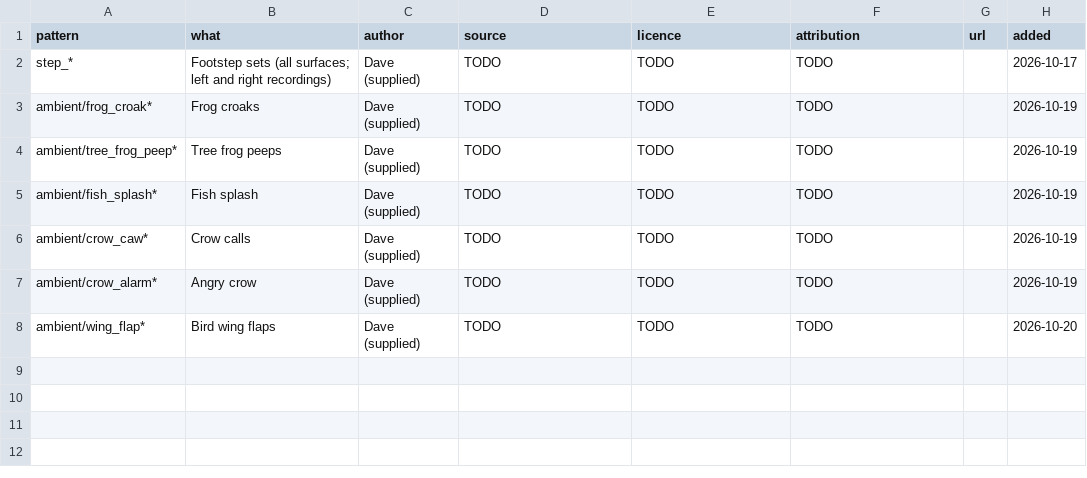
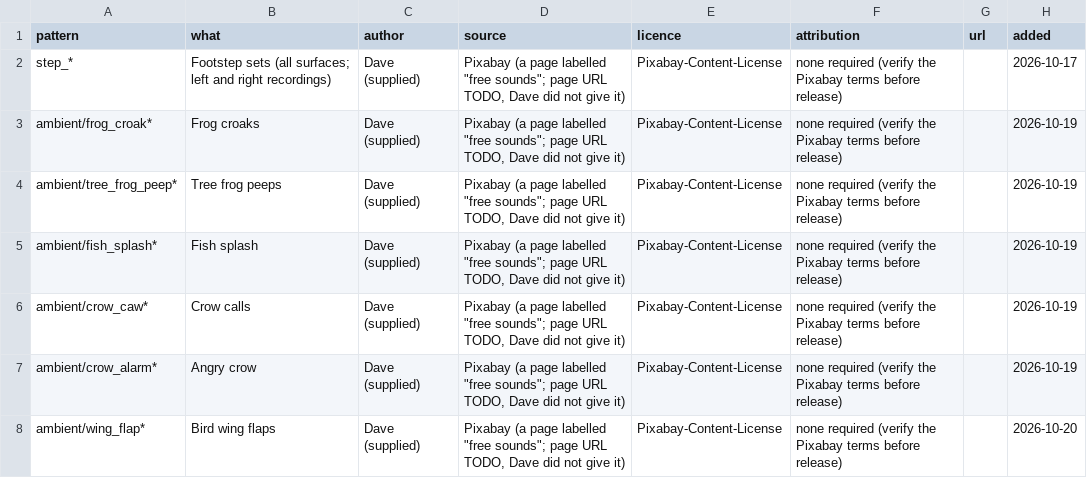
Before and after one commit to DSul3791/DynastyALWL, a CSV file: assets/audio/CREDITS.csv, drawn as a sheet.

```diff
--- a/assets/audio/CREDITS.csv
+++ b/assets/audio/CREDITS.csv
@@ -1,8 +1,8 @@
 pattern,what,author,source,licence,attribution,url,added
-step_*,Footstep sets (all surfaces; left and right recordings),Dave (supplied),TODO,TODO,TODO,,2026-10-17
-ambient/frog_croak*,Frog croaks,Dave (supplied),TODO,TODO,TODO,,2026-10-19
-ambient/tree_frog_peep*,Tree frog peeps,Dave (supplied),TODO,TODO,TODO,,2026-10-19
-ambient/fish_splash*,Fish splash,Dave (supplied),TODO,TODO,TODO,,2026-10-19
-ambient/crow_caw*,Crow calls,Dave (supplied),TODO,TODO,TODO,,2026-10-19
-ambient/crow_alarm*,Angry crow,Dave (supplied),TODO,TODO,TODO,,2026-10-19
-ambient/wing_flap*,Bird wing flaps,Dave (supplied),TODO,TODO,TODO,,2026-10-20
+step_*,Footstep sets (all surfaces; left and right recordings),Dave (supplied),"Pixabay (a page labelled ""free sounds""; page URL TODO, Dave did not give it)",Pixabay-Content-License,none required (verify the Pixabay terms before release),,2026-10-17
+ambient/frog_croak*,Frog croaks,Dave (supplied),"Pixabay (a page labelled ""free sounds""; page URL TODO, Dave did not give it)",Pixabay-Content-License,none required (verify the Pixabay terms before release),,2026-10-19
+ambient/tree_frog_peep*,Tree frog peeps,Dave (supplied),"Pixabay (a page labelled ""free sounds""; page URL TODO, Dave did not give it)",Pixabay-Content-License,none required (verify the Pixabay terms before release),,2026-10-19
+ambient/fish_splash*,Fish splash,Dave (supplied),"Pixabay (a page labelled ""free sounds""; page URL TODO, Dave did not give it)",Pixabay-Content-License,none required (verify the Pixabay terms before release),,2026-10-19
+ambient/crow_caw*,Crow calls,Dave (supplied),"Pixabay (a page labelled ""free sounds""; page URL TODO, Dave did not give it)",Pixabay-Content-License,none required (verify the Pixabay terms before release),,2026-10-19
+ambient/crow_alarm*,Angry crow,Dave (supplied),"Pixabay (a page labelled ""free sounds""; page URL TODO, Dave did not give it)",Pixabay-Content-License,none required (verify the Pixabay terms before release),,2026-10-19
+ambient/wing_flap*,Bird wing flaps,Dave (supplied),"Pixabay (a page labelled ""free sounds""; page URL TODO, Dave did not give it)",Pixabay-Content-License,none required (verify the Pixabay terms before release),,2026-10-20
```
Also changed, not shown: 15 other files.
